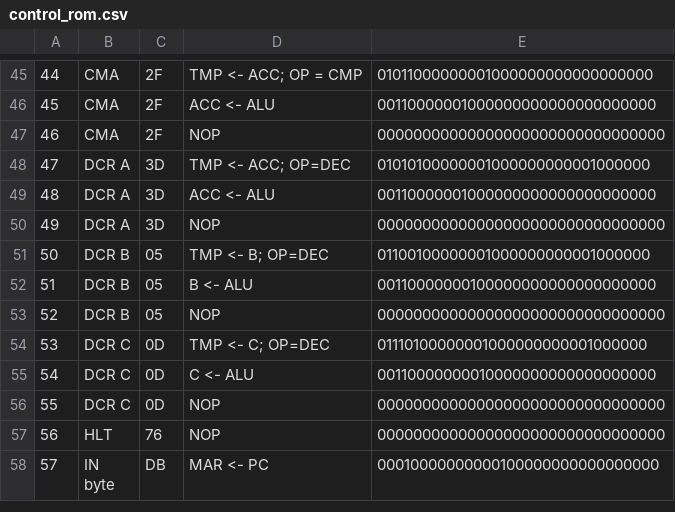
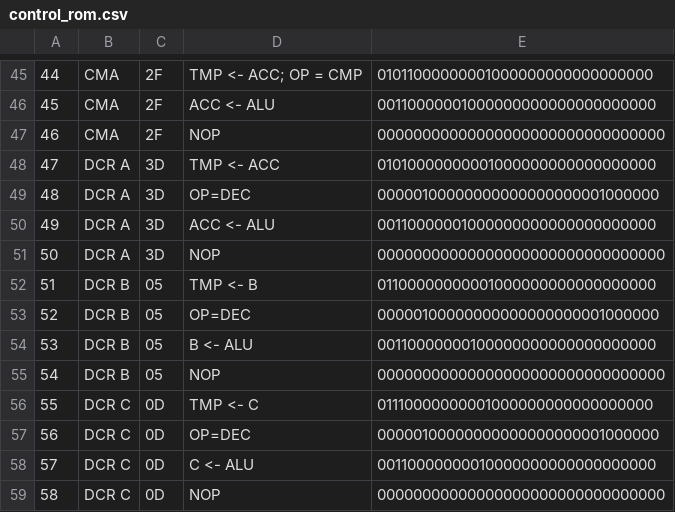
Before and after one commit to sflicker/SAP-2_System, a CSV file: control_rom.csv, drawn as a sheet; only a part is shown, gaps mark what is left out; the shorter side is filled out with more unchanged rows; addresses are those after the commit; the diff names each change by its address in the sheet, - before the commit and + after, or states it on an @@ line.

```diff
--- a/control_rom.csv
+++ b/control_rom.csv
-D48: TMP <- ACC; OP=DEC
+D48: TMP <- ACC
-E48: 01010100000001000000000001000000
+E48: 01010000000001000000000000000000
+row 49: 48 | DCR A | 3D | OP=DEC | 00000100000000000000000001000000
@@ column A renumbered from row 50 down @@
-D52: TMP <- B; OP=DEC
+D52: TMP <- B
-E52: 01100100000001000000000001000000
+E52: 01100000000001000000000000000000
+row 53: 52 | DCR B | 05 | OP=DEC | 00000100000000000000000001000000
-D56: TMP <- C; OP=DEC
+D56: TMP <- C
-E56: 01110100000001000000000001000000
+E56: 01110000000001000000000000000000
+row 57: 56 | DCR C | 0D | OP=DEC | 00000100000000000000000001000000
```
Also changed, not shown: SAP-2 Microprogram control rom - Sheet1.csv, instruction_index.csv, 6 other files.
